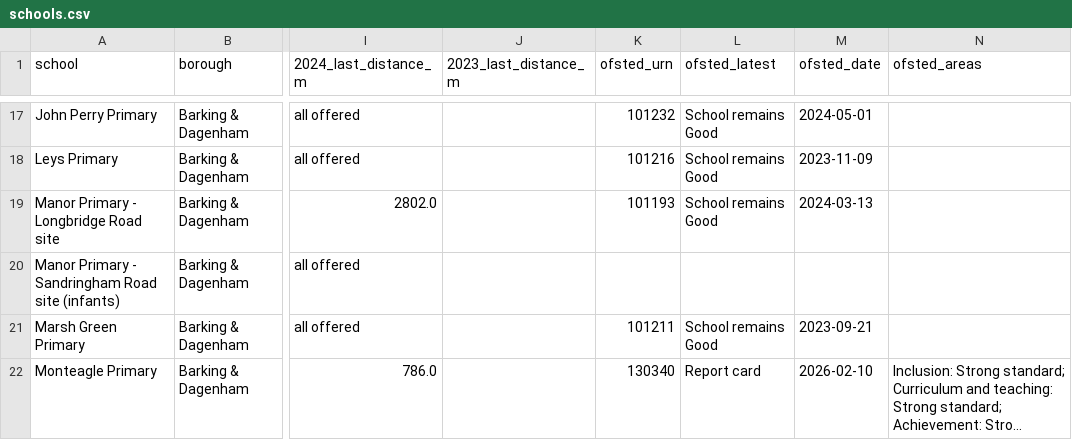
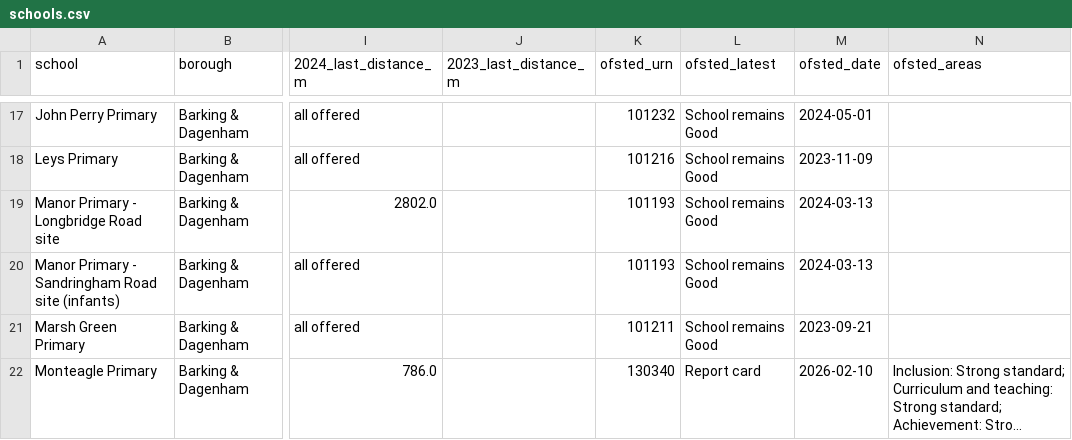
Before and after one commit to peterstuart3-arch/sw-primary-distances, a CSV file: schools.csv, drawn as a sheet; only a part is shown, gaps mark what is left out; long unchanged cells end in …; the diff covers the shown part only; the diff names each change by its address in the sheet, - before the commit and + after, or states it on an @@ line.

```diff
--- a/schools.csv
+++ b/schools.csv
-K20 (ofsted_urn): (empty)
+K20 (ofsted_urn): 101193
-L20 (ofsted_latest): (empty)
+L20 (ofsted_latest): School remains Good
-M20 (ofsted_date): (empty)
+M20 (ofsted_date): 2024-03-13
```
Also changed, not shown: 1 added row, 1 moved row and 46 edited cells elsewhere in this file, 6 other files.
